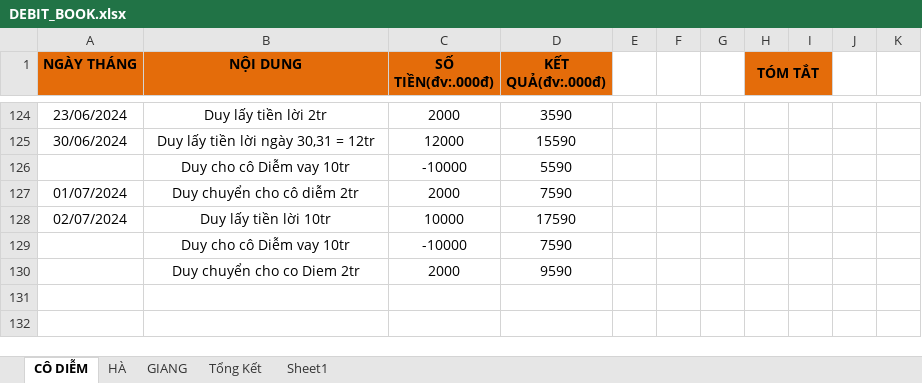
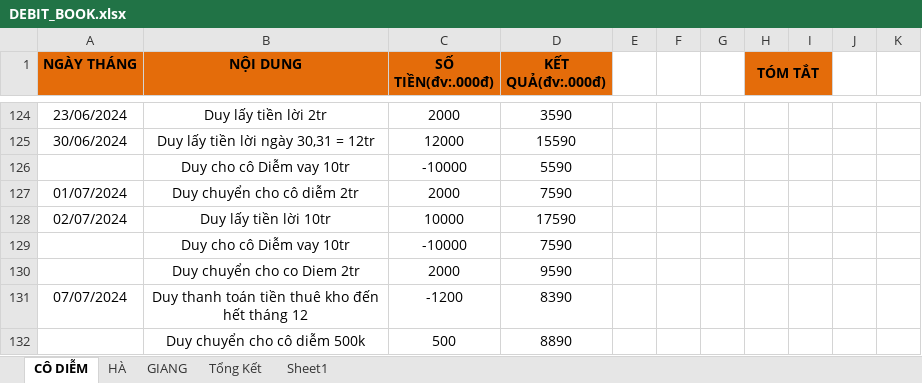
Before and after one commit to duytruongcong/DUY-CLOUD, an Excel workbook: DEBIT_BOOK.xlsx, sheet CÔ DIỄM, drawn as a sheet; only a part is shown, gaps mark what is left out; values as stored, in another font and other column widths than the file's, no borders; the diff names each change by its address in the sheet, - before the commit and + after, or states it on an @@ line.

Commit message:
duy thanh toan thue kho + chuyen cho co diem 500k

```diff
--- a/DEBIT_BOOK.xlsx (sheet CÔ DIỄM)
+++ b/DEBIT_BOOK.xlsx (sheet CÔ DIỄM)
+row 131: 07/07/2024 | Duy thanh toán tiền thuê kho đến hết tháng 12 | -1200 | 8390
+row 132:  | Duy chuyển cho cô diễm 500k | 500 | 8890
```
